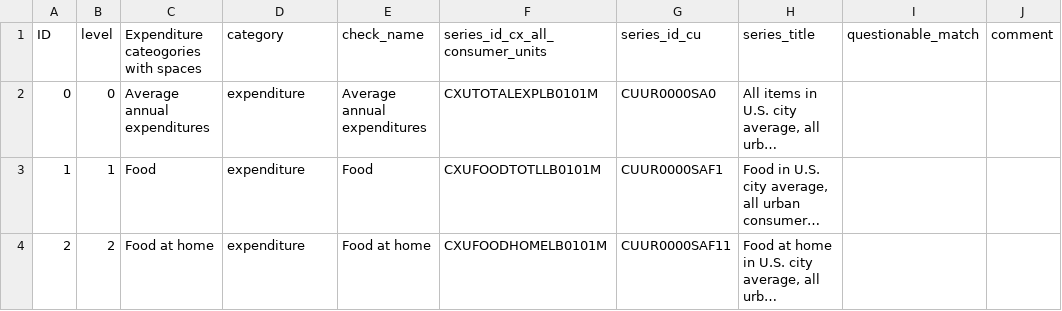
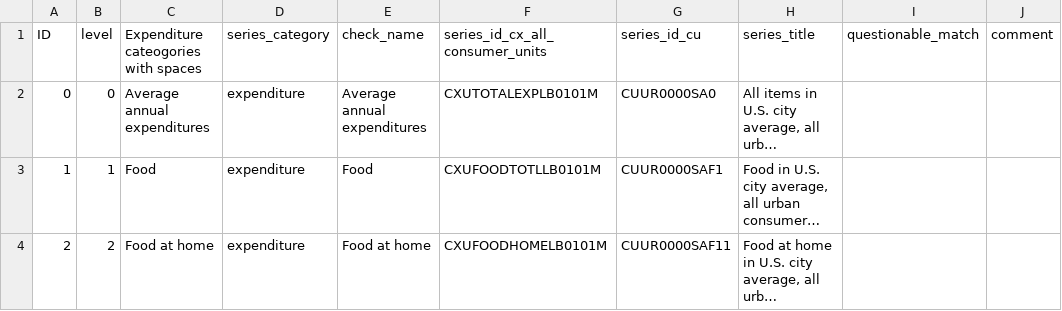
Before and after one commit to v4lue4dded/inflation_by_income_percentile, a CSV file: data/selfmade/my_matching_categories.csv, drawn as a sheet; only a part is shown; long unchanged cells end in …; the diff names each change by its address in the sheet, - before the commit and + after, or states it on an @@ line.

```diff
--- a/data/selfmade/my_matching_categories.csv
+++ b/data/selfmade/my_matching_categories.csv
-D1: category
+D1: series_category
```
Also changed, not shown: 4 other files.
